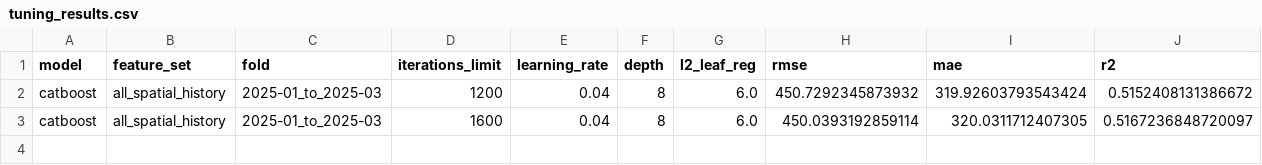
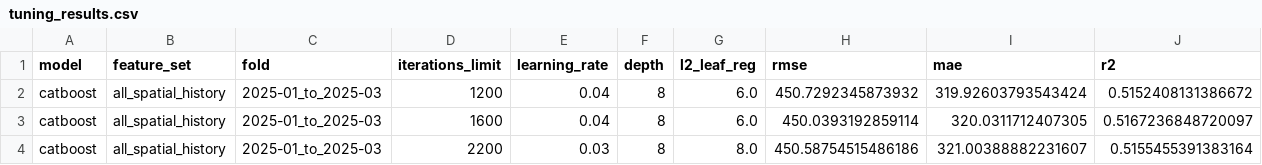
Before and after one commit to ElephantLikeCode/cs5228-hdb-rental-prediction, a CSV file: reports/tuning_results.csv, drawn as a sheet; only a part is shown; rows hold the shown columns only; the diff names each change by its address in the sheet, - before the commit and + after, or states it on an @@ line.

```diff
--- a/reports/tuning_results.csv
+++ b/reports/tuning_results.csv
+row 4: catboost | all_spatial_history | 2025-01_to_2025-03 | 2200 | 0.03 | 8 | 8.0 | 450.58754515486186 | 321.00388882231607 | 0.5155455391383164
```
Also changed, not shown: 6 other files.
